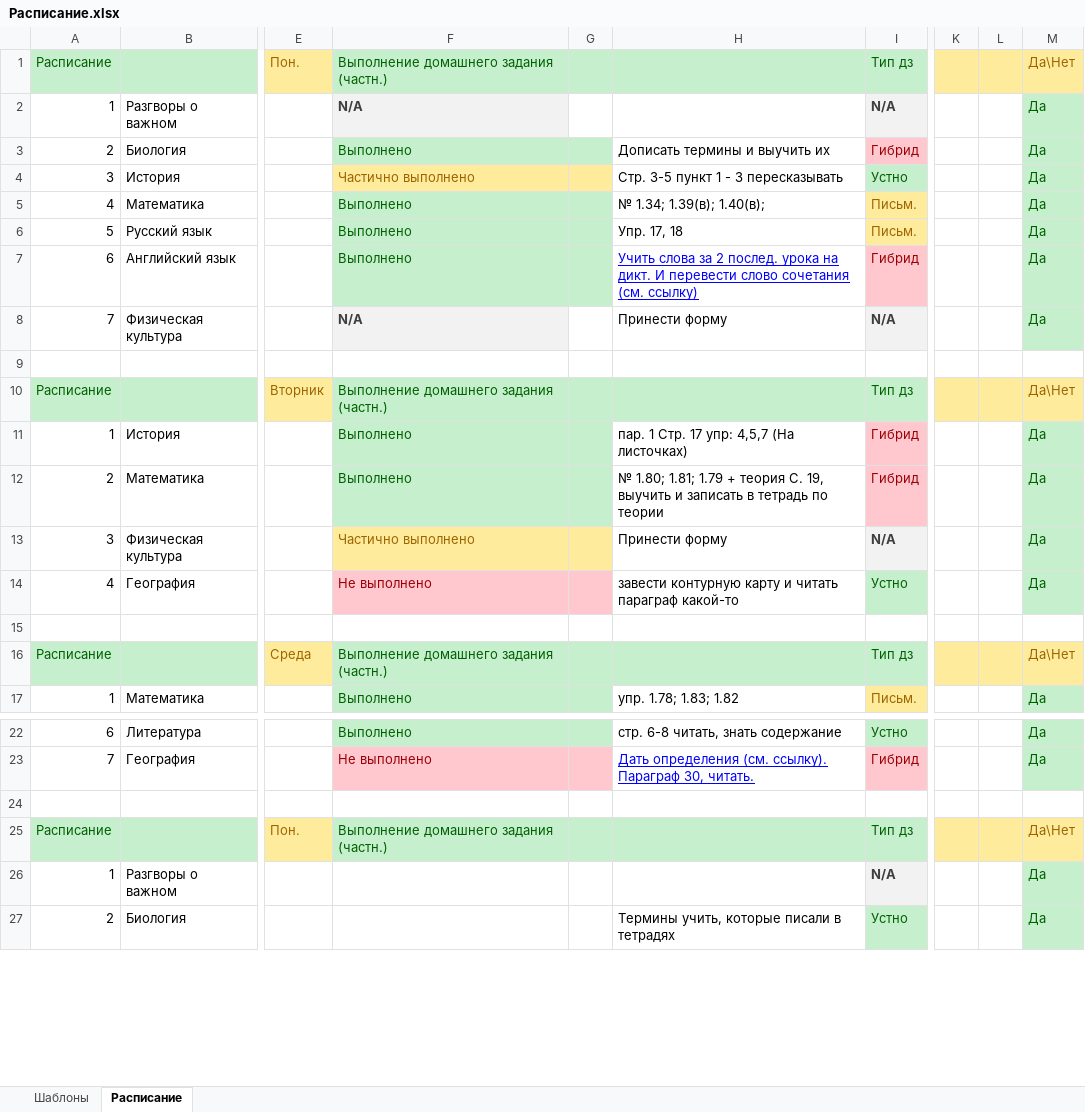
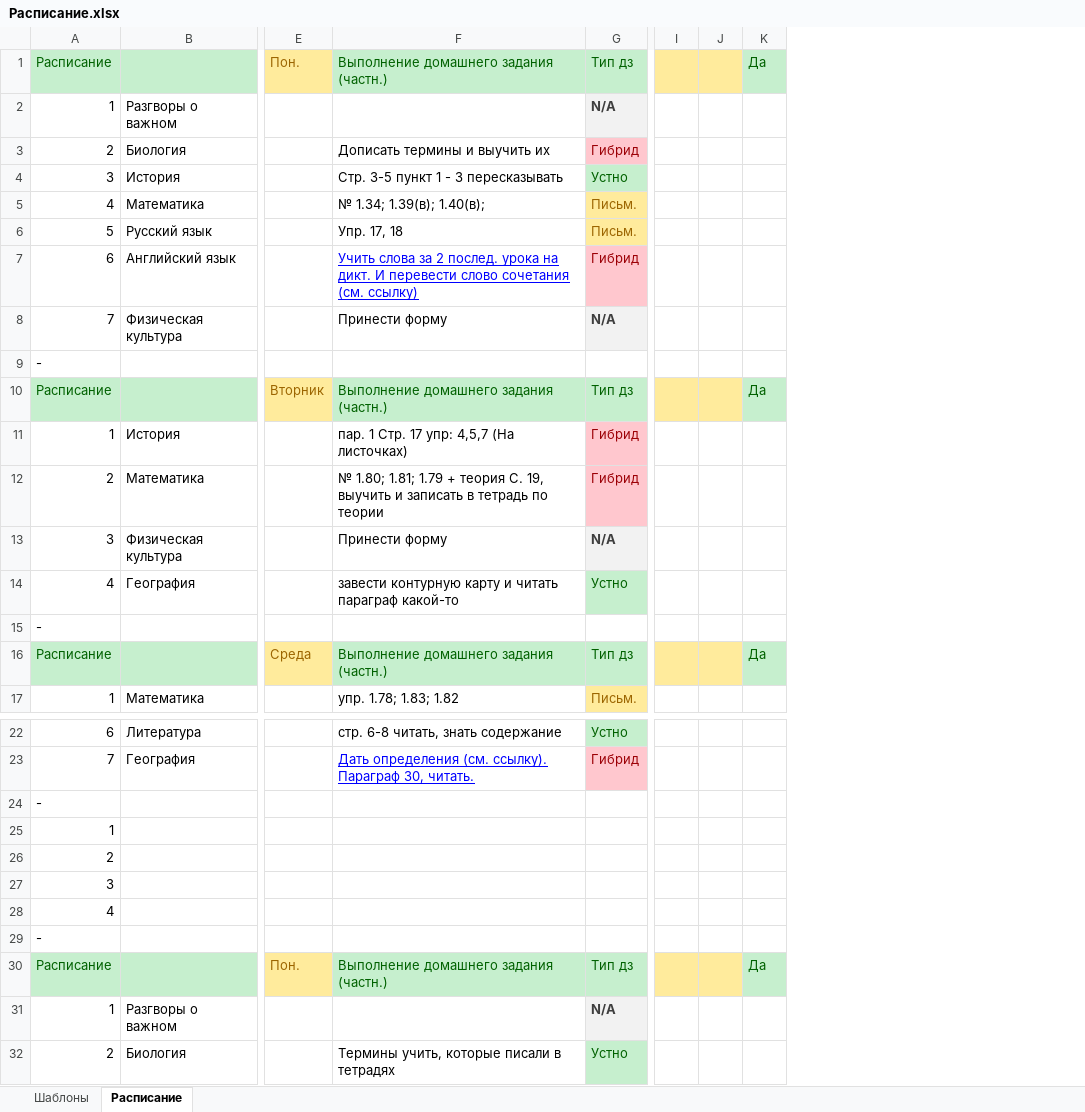
Before and after one commit to Alex2614/Homework-.xlsx, an Excel workbook: Расписание.xlsx, sheet Расписание, drawn as a sheet; only a part is shown, gaps mark what is left out; values as stored, in another font and other column widths than the file's, no borders; removed rows and columns are numbered as before the commit, all else as after; rows hold the shown columns only; the diff covers the shown part only; the diff names each change by its address in the sheet, - before the commit and + after, or states it on an @@ line.

```diff
--- a/Расписание.xlsx (sheet Расписание)
+++ b/Расписание.xlsx (sheet Расписание)
-column F, rows 1-17: Выполнение домашнего задания (частн.) | N/A | Выполнено | Частично выполнено | Выполнено | Выполнено | Выполнено | N/A |  | Выполнение домашнего задания (частн.) | Выполнено | Выполнено | Частично выполнено | Не выполнено |  | Выполнение домашнего задания (частн.) | Выполнено; rows 22-25: Выполнено | Не выполнено |  | Выполнение домашнего задания (частн.)
-column G, empty
-column L, empty
-column M, rows 1-17: Да\Нет | Да | Да | Да | Да | Да | Да | Да |  | Да\Нет | Да | Да | Да | Да |  | Да\Нет | Да; rows 22-27: Да | Да |  | Да\Нет | Да | Да
+column J, empty
+column K, rows 1-16: Да |  |  |  |  |  |  |  |  | Да |  |  |  |  |  | Да; row 30: Да
-F1: (empty)
+F1: Выполнение домашнего задания (частн.)
-A9: (empty)
+A9: -
-F10: (empty)
+F10: Выполнение домашнего задания (частн.)
-A15: (empty)
+A15: -
-F16: (empty)
+F16: Выполнение домашнего задания (частн.)
-A24: (empty)
+A24: -
+row 25: 1
+row 26: 2
+row 27: 3
+row 28: 4
+row 29: -
-F30: (empty)
+F30: Выполнение домашнего задания (частн.)
```
Also changed, not shown: 35 removed rows, 8 edited cells and cell formats elsewhere in this sheet.
